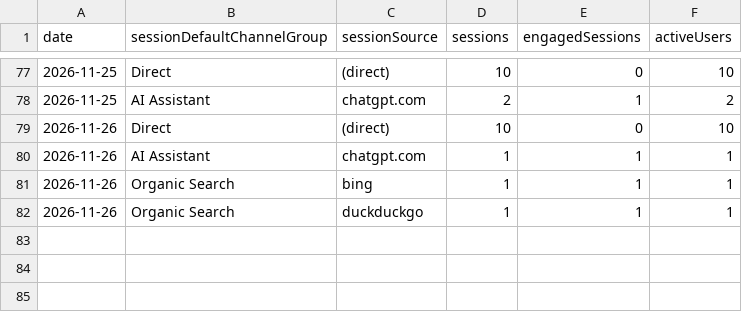
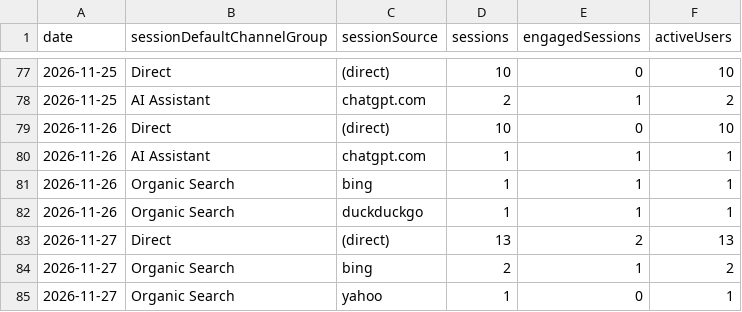
Before and after one commit to thanhnt1910/gsc-data, a CSV file: data/ga4/channels/2026-11.csv, drawn as a sheet; only a part is shown, gaps mark what is left out; the diff names each change by its address in the sheet, - before the commit and + after, or states it on an @@ line.

```diff
--- a/data/ga4/channels/2026-11.csv
+++ b/data/ga4/channels/2026-11.csv
+row 83: 2026-11-27 | Direct | (direct) | 13 | 2 | 13
+row 84: 2026-11-27 | Organic Search | bing | 2 | 1 | 2
+row 85: 2026-11-27 | Organic Search | yahoo | 1 | 0 | 1
```
Also changed, not shown: data/bing/queries.csv, data/ga4/events/2026-11.csv, 7 other files.
